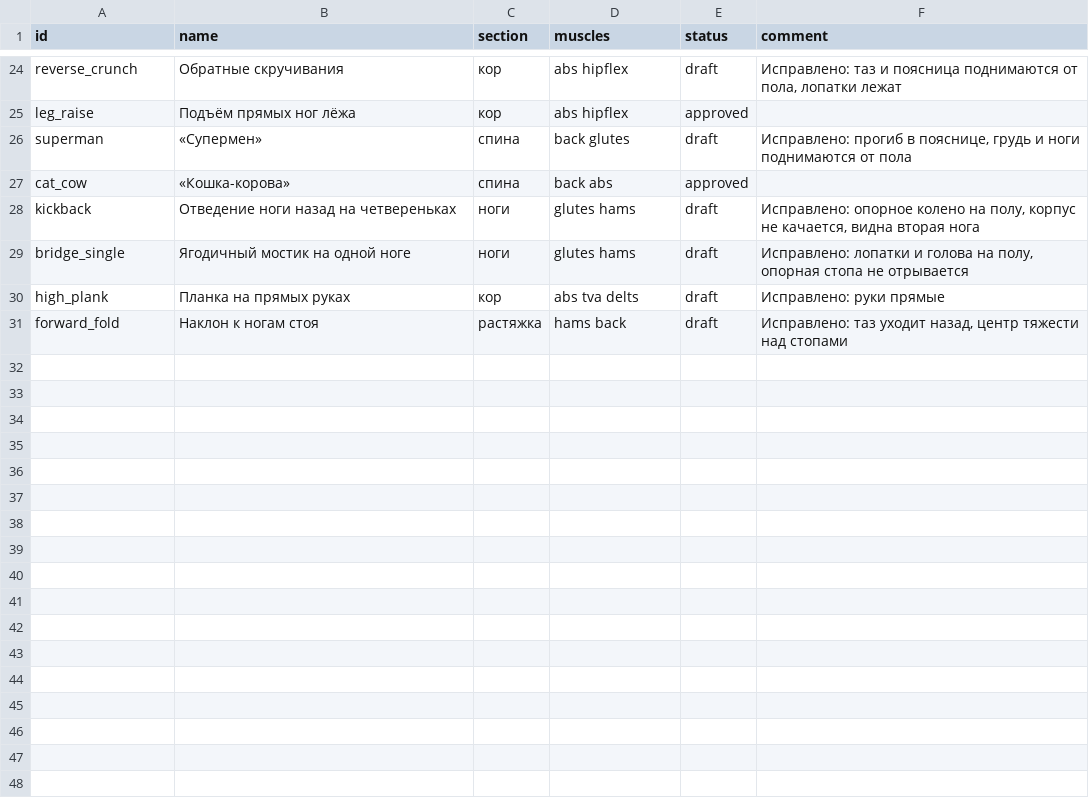
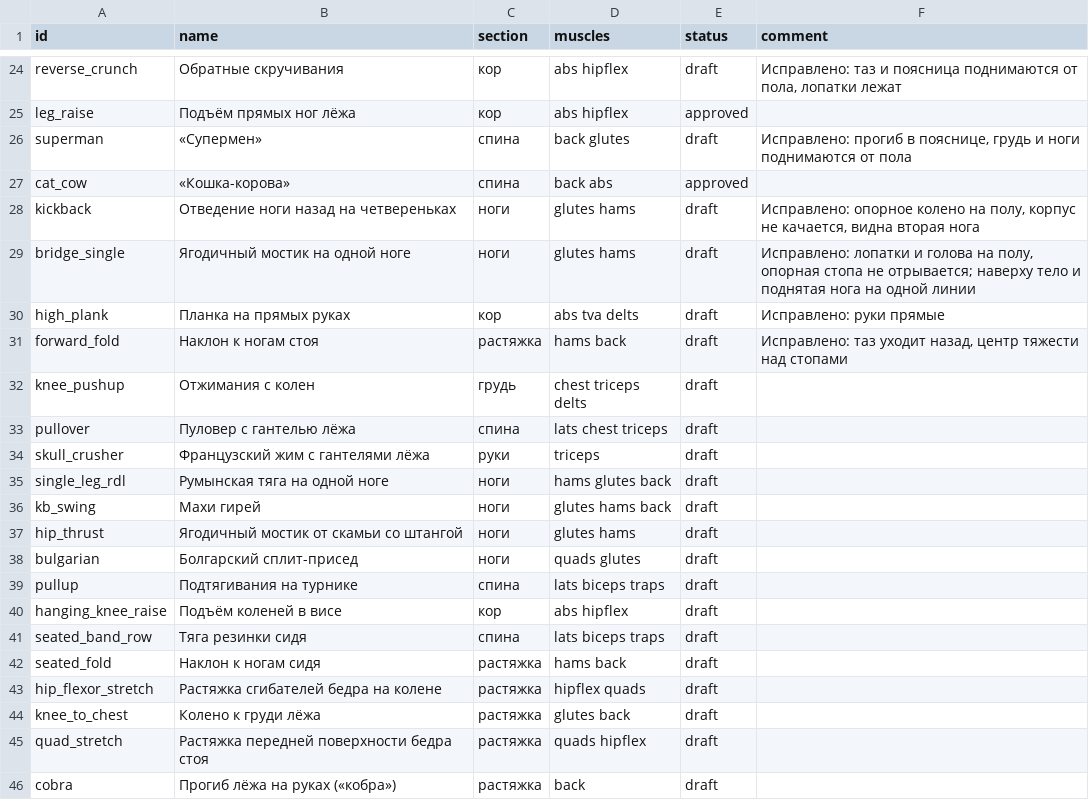
Before and after one commit to savcov89-hub/fit-site, a CSV file: exercises/exercises.csv, drawn as a sheet; only a part is shown, gaps mark what is left out; the diff covers the shown part only.

```diff
--- a/exercises/exercises.csv
+++ b/exercises/exercises.csv
@@ -28,4 +28,19 @@ cat_cow,«Кошка-корова»,спина,back abs,approved,
 kickback,Отведение ноги назад на четвереньках,ноги,glutes hams,draft,"Исправлено: опорное колено на полу, корпус не качается, видна вторая нога"
-bridge_single,Ягодичный мостик на одной ноге,ноги,glutes hams,draft,"Исправлено: лопатки и голова на полу, опорная стопа не отрывается"
+bridge_single,Ягодичный мостик на одной ноге,ноги,glutes hams,draft,"Исправлено: лопатки и голова на полу, опорная стопа не отрывается; наверху тело и поднятая нога на одной линии"
 high_plank,Планка на прямых руках,кор,abs tva delts,draft,Исправлено: руки прямые
 forward_fold,Наклон к ногам стоя,растяжка,hams back,draft,"Исправлено: таз уходит назад, центр тяжести над стопами"
+knee_pushup,Отжимания с колен,грудь,chest triceps delts,draft,
+pullover,Пуловер с гантелью лёжа,спина,lats chest triceps,draft,
+skull_crusher,Французский жим с гантелями лёжа,руки,triceps,draft,
+single_leg_rdl,Румынская тяга на одной ноге,ноги,hams glutes back,draft,
+kb_swing,Махи гирей,ноги,glutes hams back,draft,
+hip_thrust,Ягодичный мостик от скамьи со штангой,ноги,glutes hams,draft,
+bulgarian,Болгарский сплит-присед,ноги,quads glutes,draft,
+pullup,Подтягивания на турнике,спина,lats biceps traps,draft,
+hanging_knee_raise,Подъём коленей в висе,кор,abs hipflex,draft,
+seated_band_row,Тяга резинки сидя,спина,lats biceps traps,draft,
+seated_fold,Наклон к ногам сидя,растяжка,hams back,draft,
+hip_flexor_stretch,Растяжка сгибателей бедра на колене,растяжка,hipflex quads,draft,
+knee_to_chest,Колено к груди лёжа,растяжка,glutes back,draft,
+quad_stretch,Растяжка передней поверхности бедра стоя,растяжка,quads hipflex,draft,
+cobra,Прогиб лёжа на руках («кобра»),растяжка,back,draft,
```
Also changed, not shown: 13 edited cells elsewhere in this file, 47 other files.
